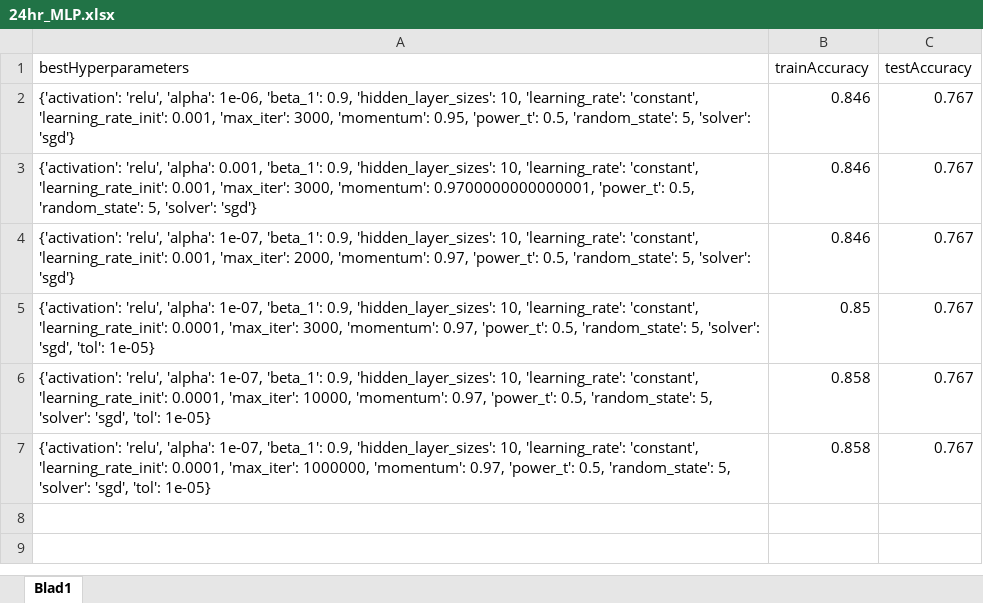
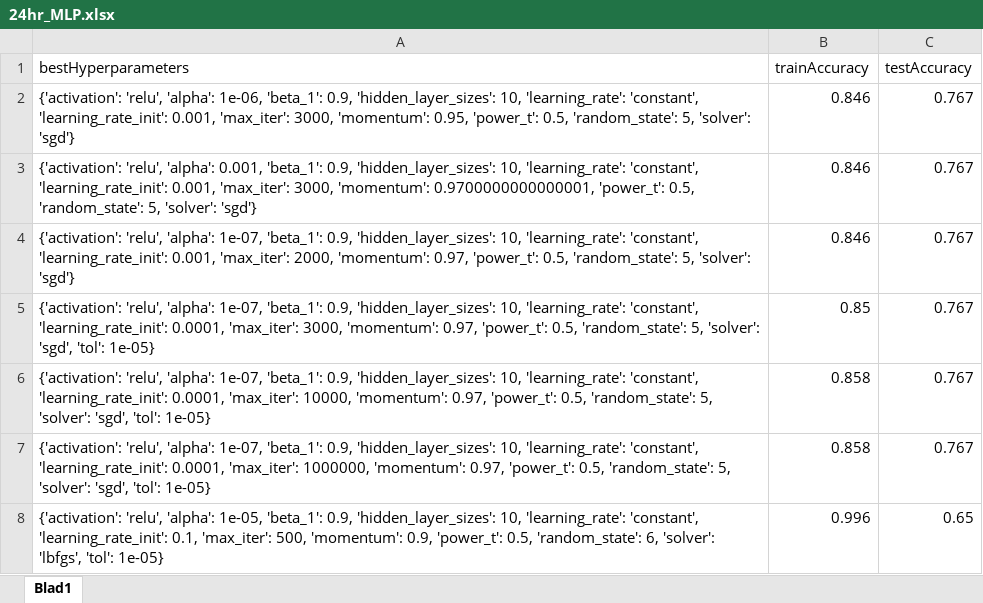
Before and after one commit to JaccoVE/DataScience2, an Excel workbook: results/24hr_MLP.xlsx, sheet Blad1, drawn as a sheet; values as stored, in another font and other column widths than the file's, no borders; table styles not drawn; the diff names each change by its address in the sheet, - before the commit and + after, or states it on an @@ line.

```diff
--- a/results/24hr_MLP.xlsx (sheet Blad1)
+++ b/results/24hr_MLP.xlsx (sheet Blad1)
+row 8: {'activation': 'relu', 'alpha': 1e-05, 'beta_1': 0.9, 'hidden_layer_sizes': 10, 'learning_rate': 'constant', 'learning_rate_init': 0.1, 'max_iter': 500, 'momentum': 0.9, 'power_t': 0.5, 'random_state': 6, 'solver': 'lbfgs', 'tol': 1e-05} | 0.996 | 0.65
```
Also changed, not shown: results/12hr_MLP.xlsx, 4 other files.
